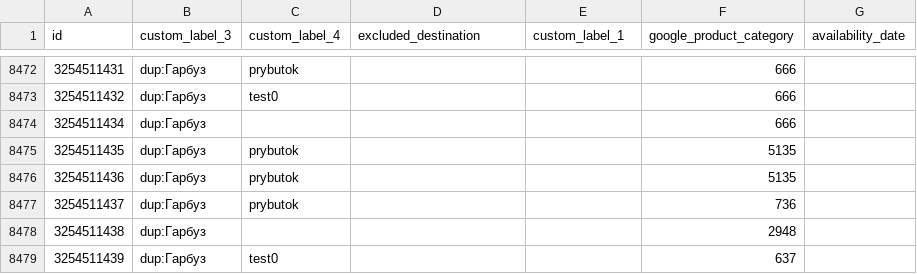
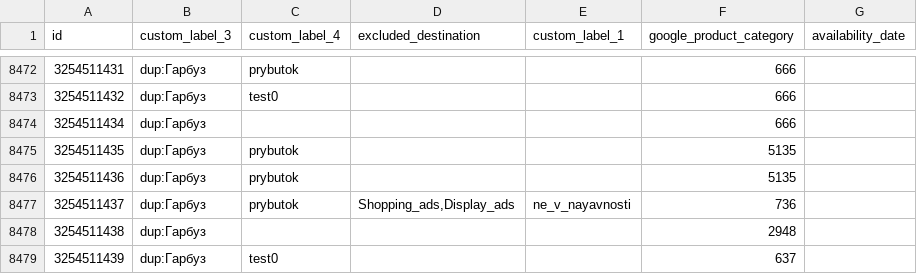
Before and after one commit to enagrosvit-beep/pub, a TSV file: feeds/Тиква-labels.tsv, drawn as a sheet; only a part is shown, gaps mark what is left out; the diff covers the shown part only.

```diff
--- a/feeds/Тиква-labels.tsv
+++ b/feeds/Тиква-labels.tsv
@@ -8476,3 +8476,3 @@ id	custom_label_3	custom_label_4	excluded_destination	custom_label_1	google_prod
 3254511436	dup:Гарбуз	prybutok			5135	
-3254511437	dup:Гарбуз	prybutok			736	
+3254511437	dup:Гарбуз	prybutok	Shopping_ads,Display_ads	ne_v_nayavnosti	736	
 3254511438	dup:Гарбуз				2948	
```
Also changed, not shown: 32 edited cells elsewhere in this file, 1 other file.
